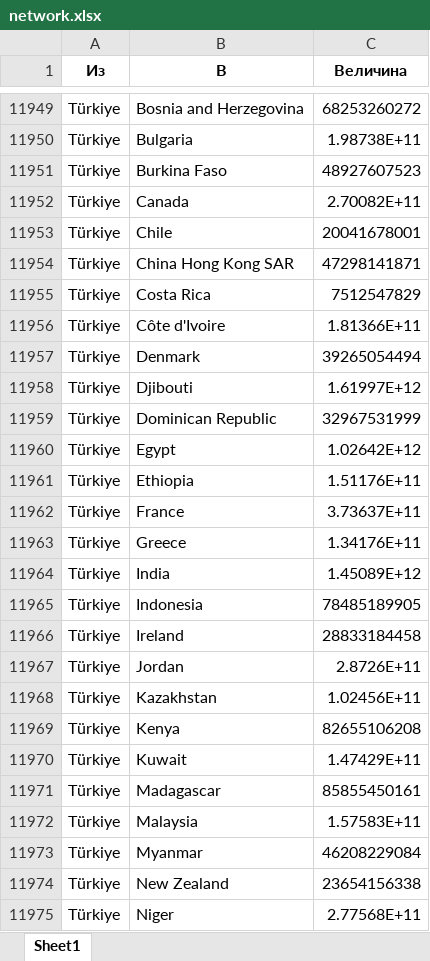
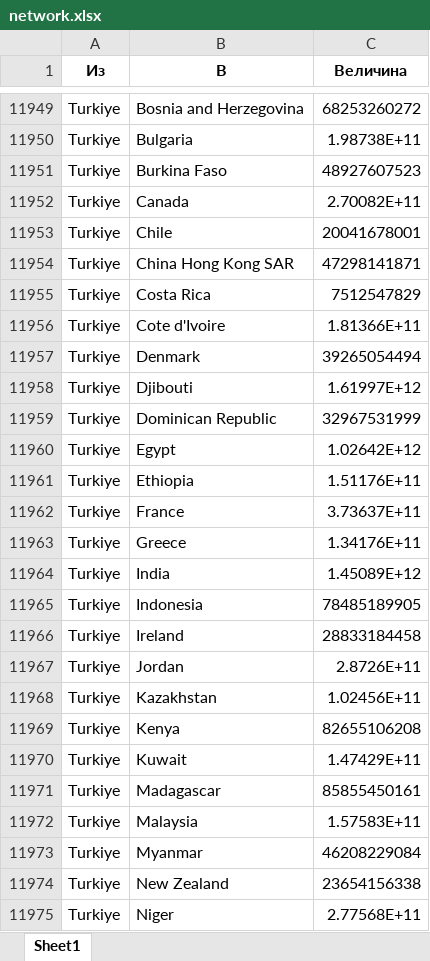
Before and after one commit to astemiirr/wBI_calculator, an Excel workbook: network.xlsx, sheet Sheet1, drawn as a sheet; only a part is shown, gaps mark what is left out; values as stored, in another font and other column widths than the file's, no borders; the diff covers the shown part only; the diff names each change by its address in the sheet, - before the commit and + after, or states it on an @@ line.

```diff
--- a/network.xlsx (sheet Sheet1)
+++ b/network.xlsx (sheet Sheet1)
-A11949:A11975 (Из): Türkiye
+A11949:A11975 (Из): Turkiye
-B11956 (В): Côte d'Ivoire
+B11956 (В): Cote d'Ivoire
```
Also changed, not shown: 460 edited cells elsewhere in this sheet, quotas.xlsx, 2 other files.
